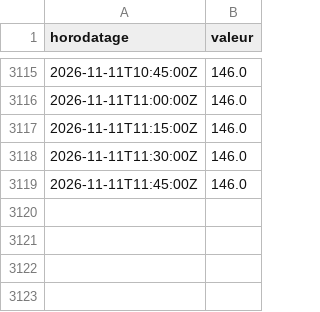
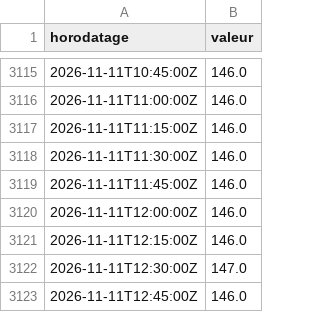
Before and after one commit to MaloRenoux/kaub, a CSV file: data/historique/pegelonline/DUISBURG-RUHRORT_W.csv, drawn as a sheet; only a part is shown, gaps mark what is left out.

```diff
--- a/data/historique/pegelonline/DUISBURG-RUHRORT_W.csv
+++ b/data/historique/pegelonline/DUISBURG-RUHRORT_W.csv
@@ -3119 +3119,5 @@ horodatage,valeur
 2026-11-11T11:45:00Z,146.0
+2026-11-11T12:00:00Z,146.0
+2026-11-11T12:15:00Z,146.0
+2026-11-11T12:30:00Z,147.0
+2026-11-11T12:45:00Z,146.0
```
Also changed, not shown: data/historique/pegelonline/DUISBURG-RUHRORT_Q.csv, data/historique/pegelonline/KAUB_Q.csv, 5 other files.
